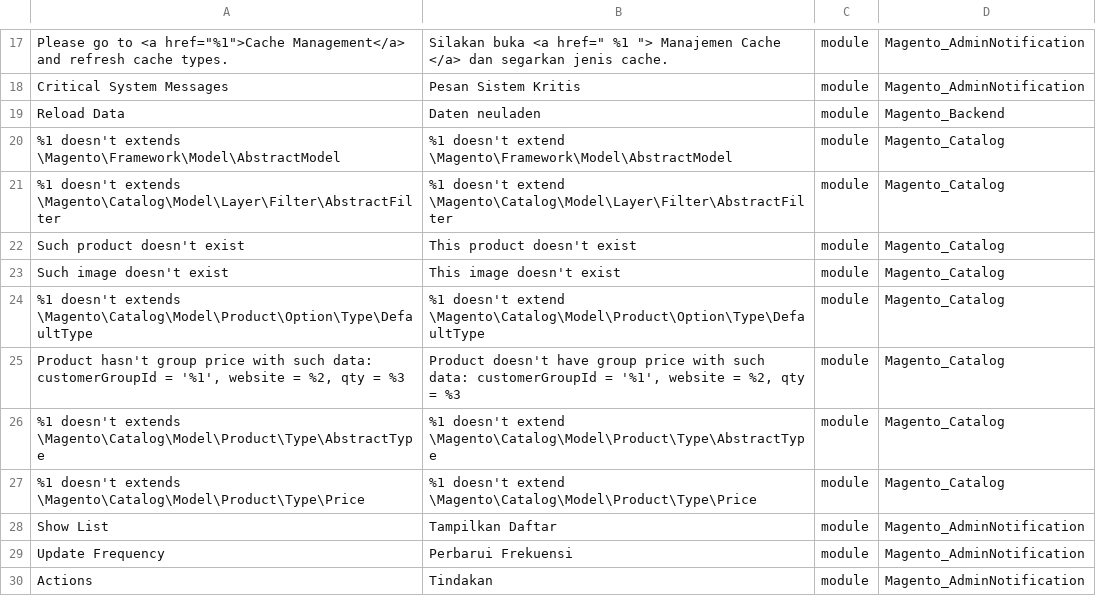
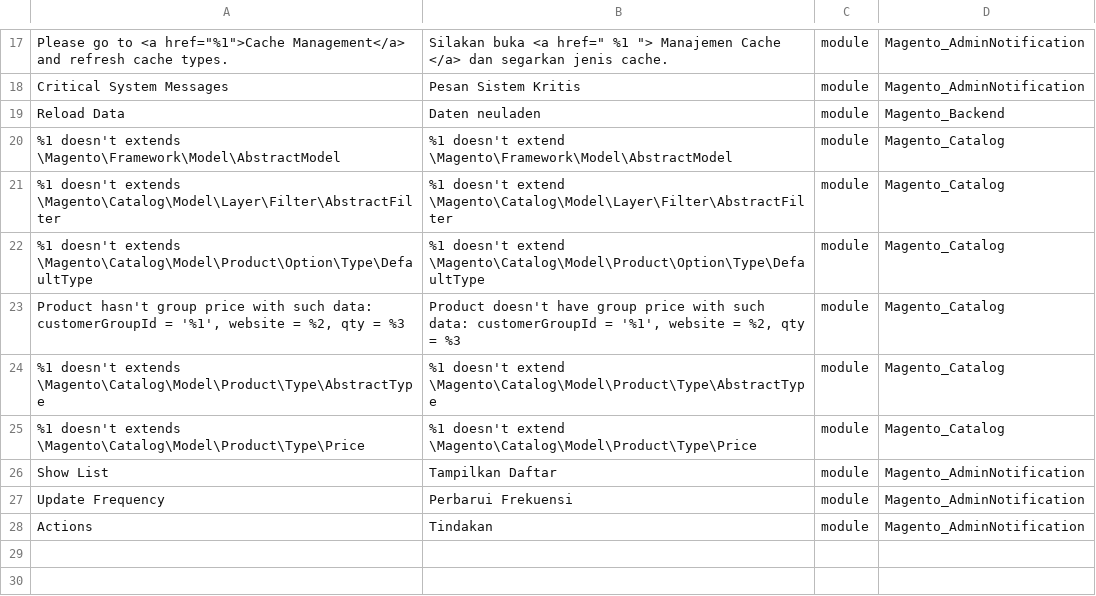
Before and after one commit to Magento2Translations/language_en_us, a CSV file: en_US.csv, drawn as a sheet; only a part is shown, gaps mark what is left out; the diff names each change by its address in the sheet, - before the commit and + after, or states it on an @@ line.

```diff
--- a/en_US.csv
+++ b/en_US.csv
-row 22: Such product doesn't exist | This product doesn't exist | module | Magento_Catalog
-row 23: Such image doesn't exist | This image doesn't exist | module | Magento_Catalog
```
Also changed, not shown: 1 other file.
